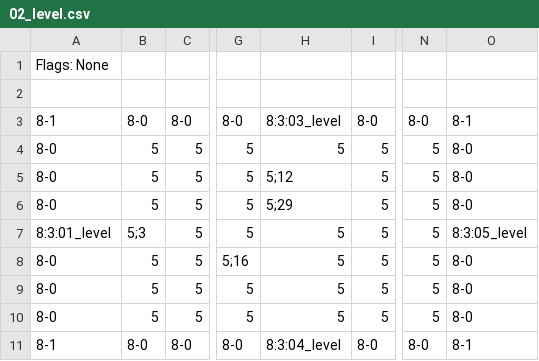
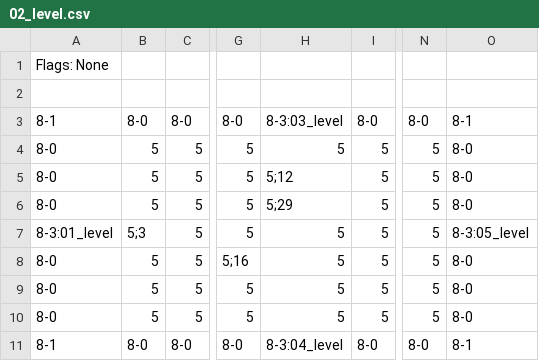
Before and after one commit to 3902-Game-Project/3902-GameDev, a CSV file: Content/Levels/02_level.csv, drawn as a sheet; only a part is shown, gaps mark what is left out; the diff names each change by its address in the sheet, - before the commit and + after, or states it on an @@ line.

```diff
--- a/Content/Levels/02_level.csv
+++ b/Content/Levels/02_level.csv
-H3: 8:3:03_level
+H3: 8-3:03_level
-A7: 8:3:01_level
+A7: 8-3:01_level
-O7: 8:3:05_level
+O7: 8-3:05_level
-H11: 8:3:04_level
+H11: 8-3:04_level
```
Also changed, not shown: Content/Levels/00_everything.csv, Content/Levels/01_level.csv, 3 other files.
